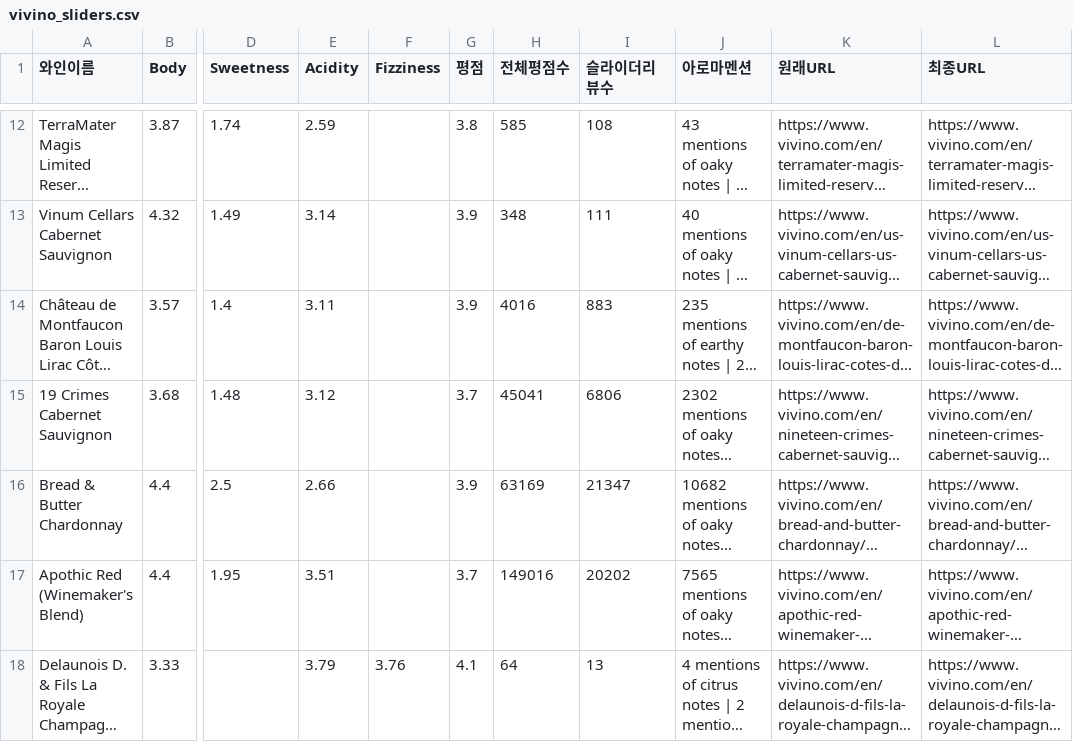
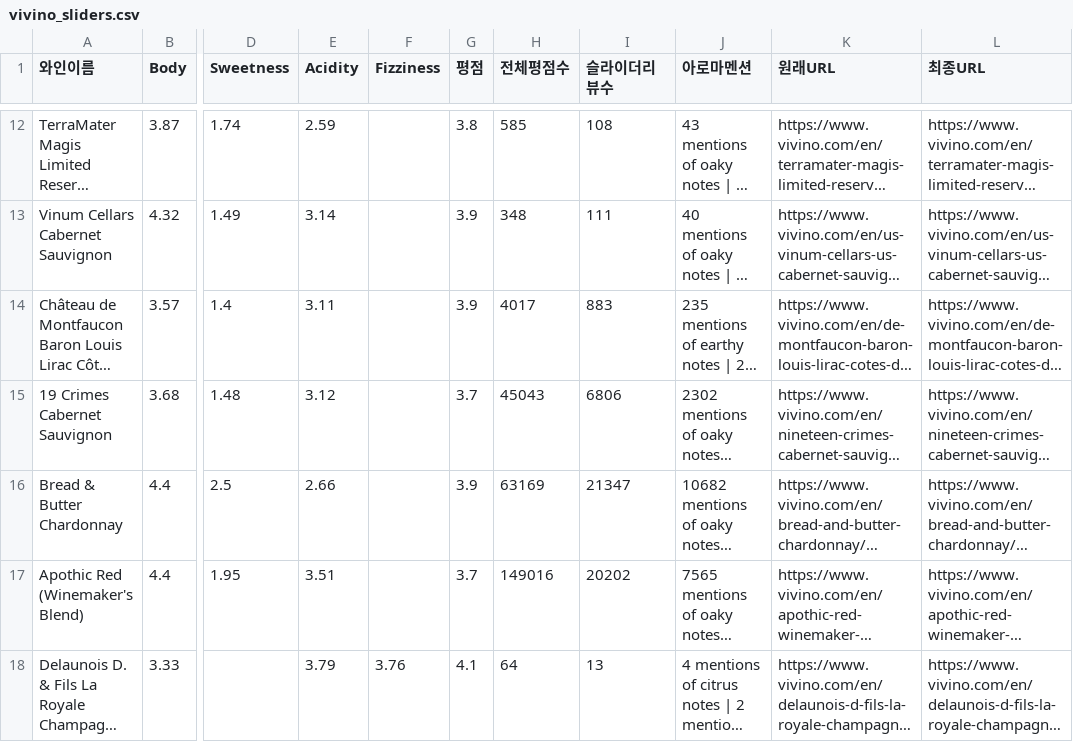
Before and after one commit to tmuchal/README, a CSV file: vivino_sliders.csv, drawn as a sheet; only a part is shown, gaps mark what is left out; long unchanged cells end in …; the diff names each change by its address in the sheet, - before the commit and + after, or states it on an @@ line.

```diff
--- a/vivino_sliders.csv
+++ b/vivino_sliders.csv
-H14 (전체평점수): 4016
+H14 (전체평점수): 4017
-H15 (전체평점수): 45041
+H15 (전체평점수): 45043
```
Also changed, not shown: 1 other file.
